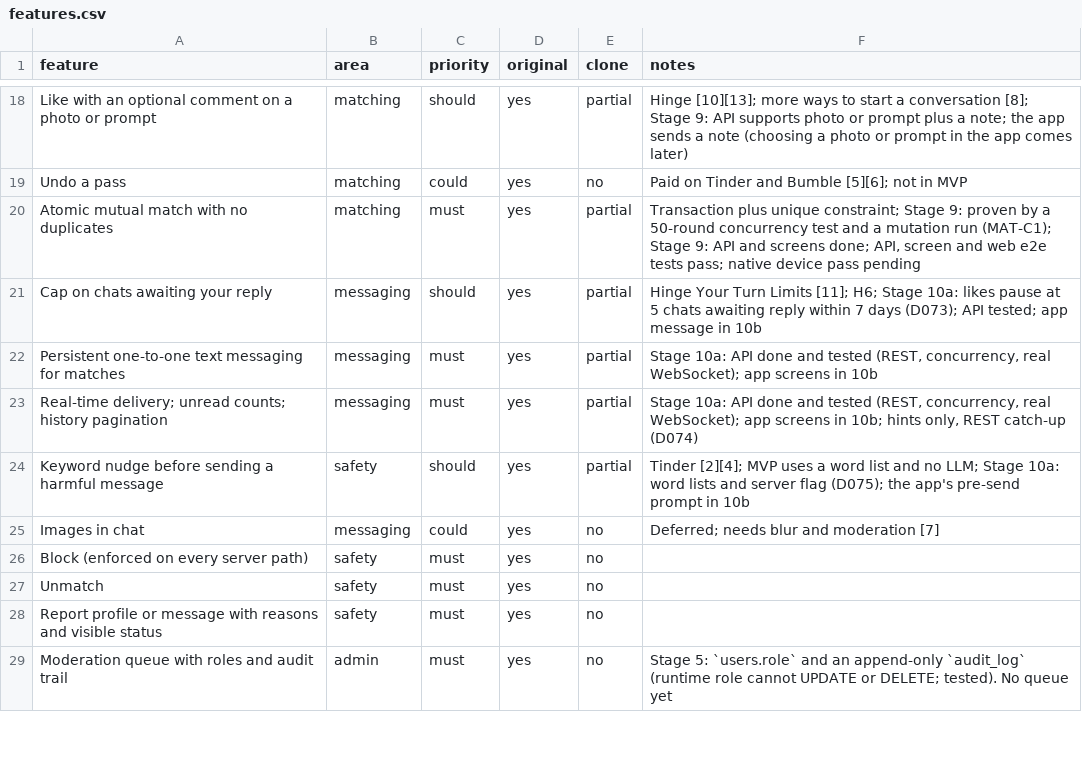
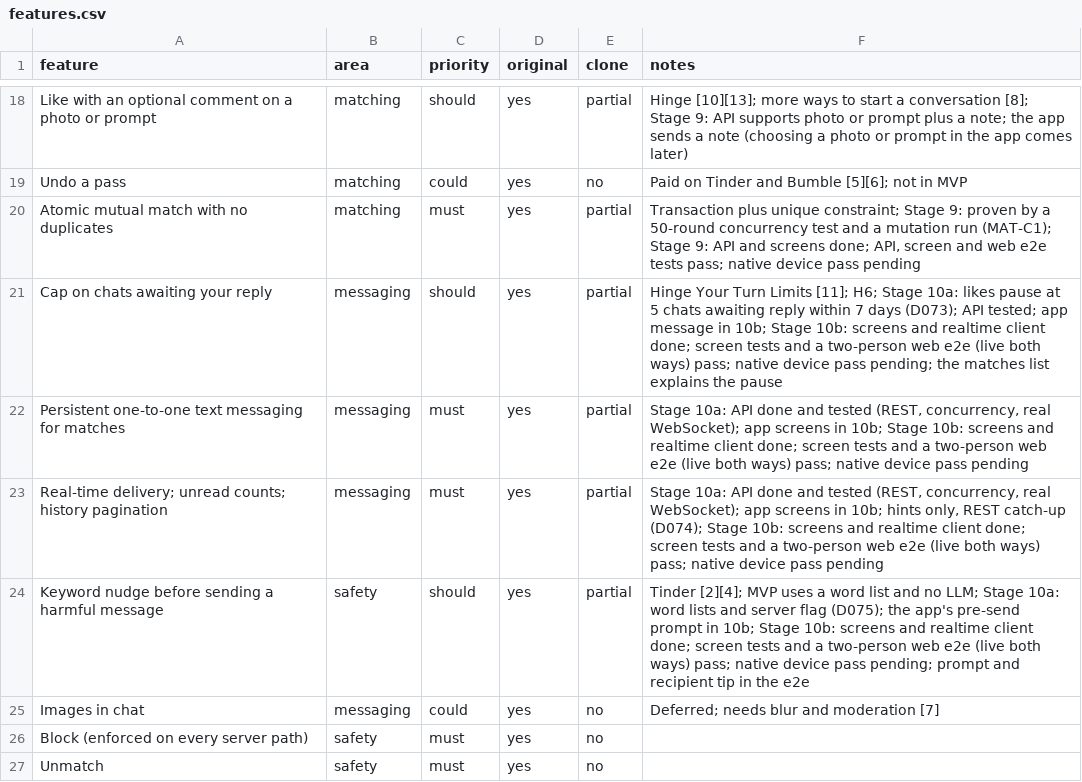
Before and after one commit to 24f3004602/dating-app, a CSV file: replica/features.csv, drawn as a sheet; only a part is shown, gaps mark what is left out; the shorter side is filled out with more unchanged rows.

```diff
--- a/replica/features.csv
+++ b/replica/features.csv
@@ -20,6 +20,6 @@ Undo a pass,matching,could,yes,no,Paid on Tinder and Bumble [5][6]; not in MVP
 Atomic mutual match with no duplicates,matching,must,yes,partial,"Transaction plus unique constraint; Stage 9: proven by a 50-round concurrency test and a mutation run (MAT-C1); Stage 9: API and screens done; API, screen and web e2e tests pass; native device pass pending"
-Cap on chats awaiting your reply,messaging,should,yes,partial,Hinge Your Turn Limits [11]; H6; Stage 10a: likes pause at 5 chats awaiting reply within 7 days (D073); API tested; app message in 10b
-Persistent one-to-one text messaging for matches,messaging,must,yes,partial,"Stage 10a: API done and tested (REST, concurrency, real WebSocket); app screens in 10b"
-Real-time delivery; unread counts; history pagination,messaging,must,yes,partial,"Stage 10a: API done and tested (REST, concurrency, real WebSocket); app screens in 10b; hints only, REST catch-up (D074)"
-Keyword nudge before sending a harmful message,safety,should,yes,partial,Tinder [2][4]; MVP uses a word list and no LLM; Stage 10a: word lists and server flag (D075); the app's pre-send prompt in 10b
+Cap on chats awaiting your reply,messaging,should,yes,partial,Hinge Your Turn Limits [11]; H6; Stage 10a: likes pause at 5 chats awaiting reply within 7 days (D073); API tested; app message in 10b; Stage 10b: screens and realtime client done; screen tests and a two-person web e2e (live both ways) pass; native device pass pending; the matches list explains the pause
+Persistent one-to-one text messaging for matches,messaging,must,yes,partial,"Stage 10a: API done and tested (REST, concurrency, real WebSocket); app screens in 10b; Stage 10b: screens and realtime client done; screen tests and a two-person web e2e (live both ways) pass; native device pass pending"
+Real-time delivery; unread counts; history pagination,messaging,must,yes,partial,"Stage 10a: API done and tested (REST, concurrency, real WebSocket); app screens in 10b; hints only, REST catch-up (D074); Stage 10b: screens and realtime client done; screen tests and a two-person web e2e (live both ways) pass; native device pass pending"
+Keyword nudge before sending a harmful message,safety,should,yes,partial,Tinder [2][4]; MVP uses a word list and no LLM; Stage 10a: word lists and server flag (D075); the app's pre-send prompt in 10b; Stage 10b: screens and realtime client done; screen tests and a two-person web e2e (live both ways) pass; native device pass pending; prompt and recipient tip in the e2e
 Images in chat,messaging,could,yes,no,Deferred; needs blur and moderation [7]
```
Also changed, not shown: 32 other files.
